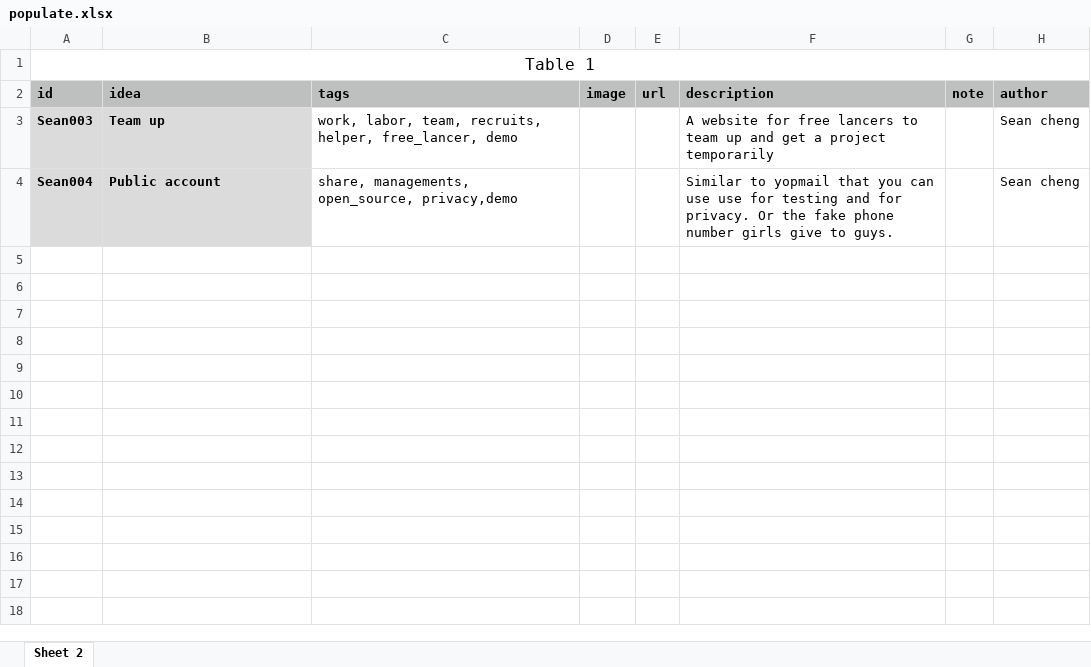
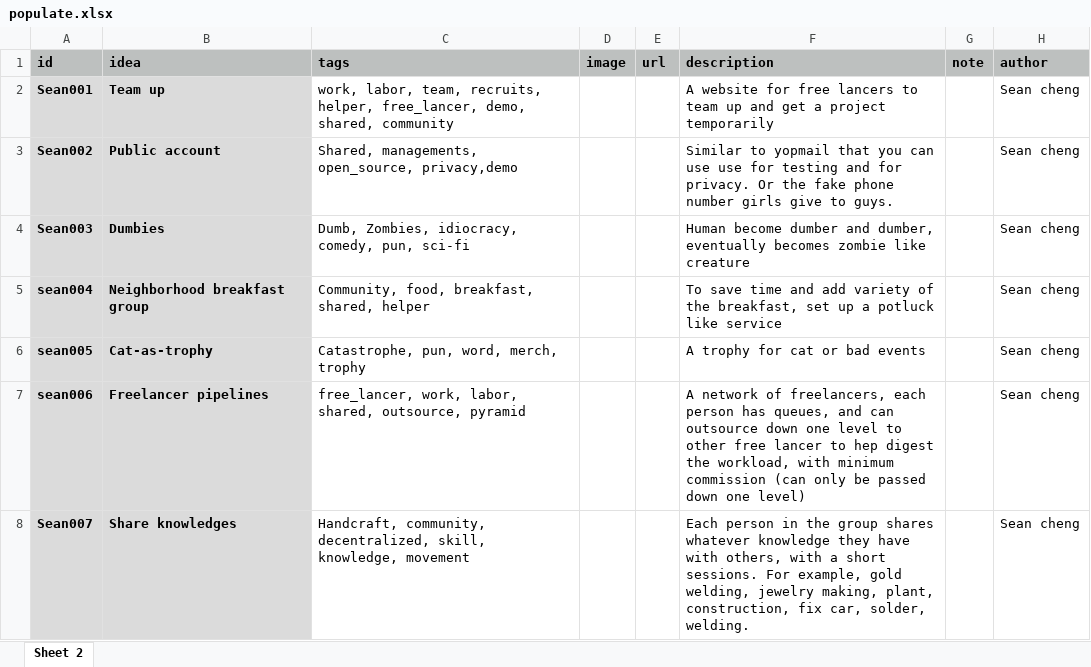
Before and after one commit to greencopycat/idea-studio, an Excel workbook: src/api/Docs/populate.xlsx, sheet Sheet 2, drawn as a sheet; values as stored, in another font and other column widths than the file's, no borders; removed rows and columns are numbered as before the commit, all else as after; the diff names each change by its address in the sheet, - before the commit and + after, or states it on an @@ line.

```diff
--- a/src/api/Docs/populate.xlsx (sheet Sheet 2)
+++ b/src/api/Docs/populate.xlsx (sheet Sheet 2)
-row 1: Table 1
-A2 (id): Sean003
+A2 (id): Sean001
-C2 (tags): …helper, free_lancer, demo
+C2 (tags): …helper, free_lancer, demo, shared, community
-A3 (id): Sean004
+A3 (id): Sean002
-C3 (tags): share, managements, open_source,…
+C3 (tags): Shared, managements, open_source,…
+row 4: Sean003 | Dumbies | Dumb, Zombies, idiocracy, comedy, pun, sci-fi |  |  | Human become dumber and dumber, eventually becomes zombie like creature |  | Sean cheng
+row 5: sean004 | Neighborhood breakfast group | Community, food, breakfast, shared, helper |  |  | To save time and add variety of the breakfast, set up a potluck like service |  | Sean cheng
+row 6: sean005 | Cat-as-trophy | Catastrophe, pun, word, merch, trophy |  |  | A trophy for cat or bad events |  | Sean cheng
+row 7: sean006 | Freelancer pipelines | free_lancer, work, labor, shared, outsource, pyramid |  |  | A network of freelancers, each person has queues, and can outsource down one level to other free lancer to hep digest the workload, with minimum commission (can only be passed down one level) |  | Sean cheng
+row 8: Sean007 | Share knowledges | Handcraft, community, decentralized, skill, knowledge, movement |  |  | Each person in the group shares whatever knowledge they have with others, with a short sessions. For example, gold welding, jewelry making, plant, construction, fix car, solder, welding. |  | Sean cheng
```
Also changed, not shown: 7 other files.
